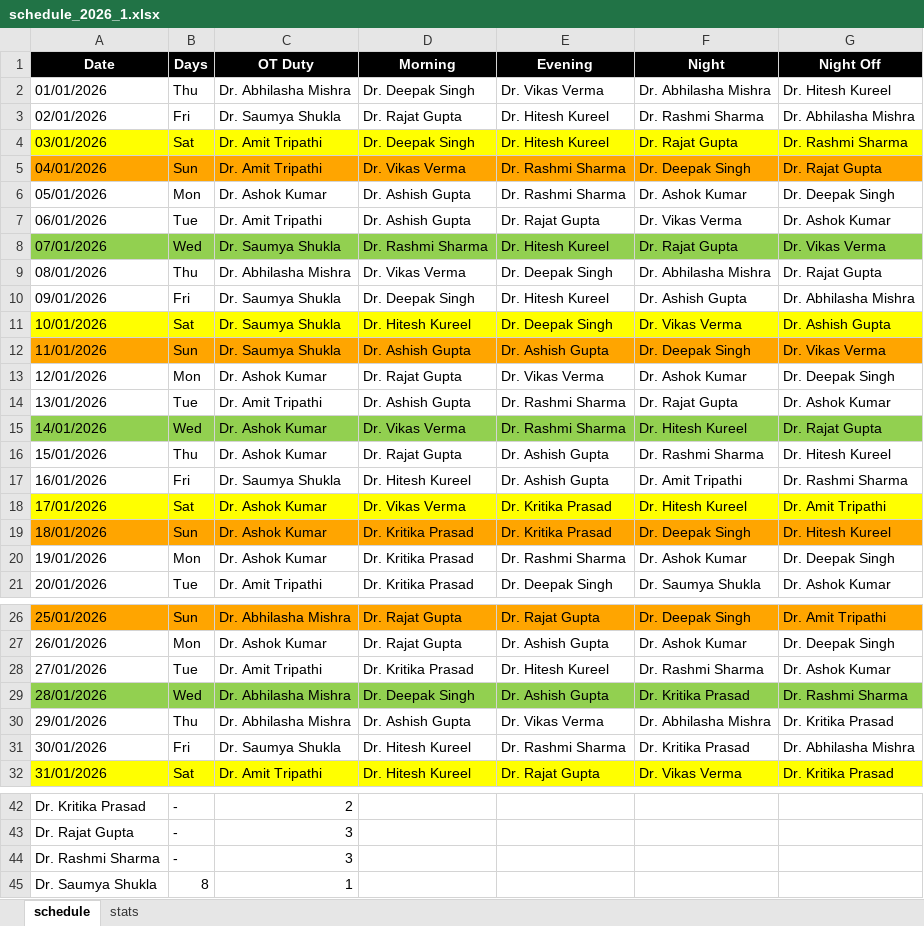
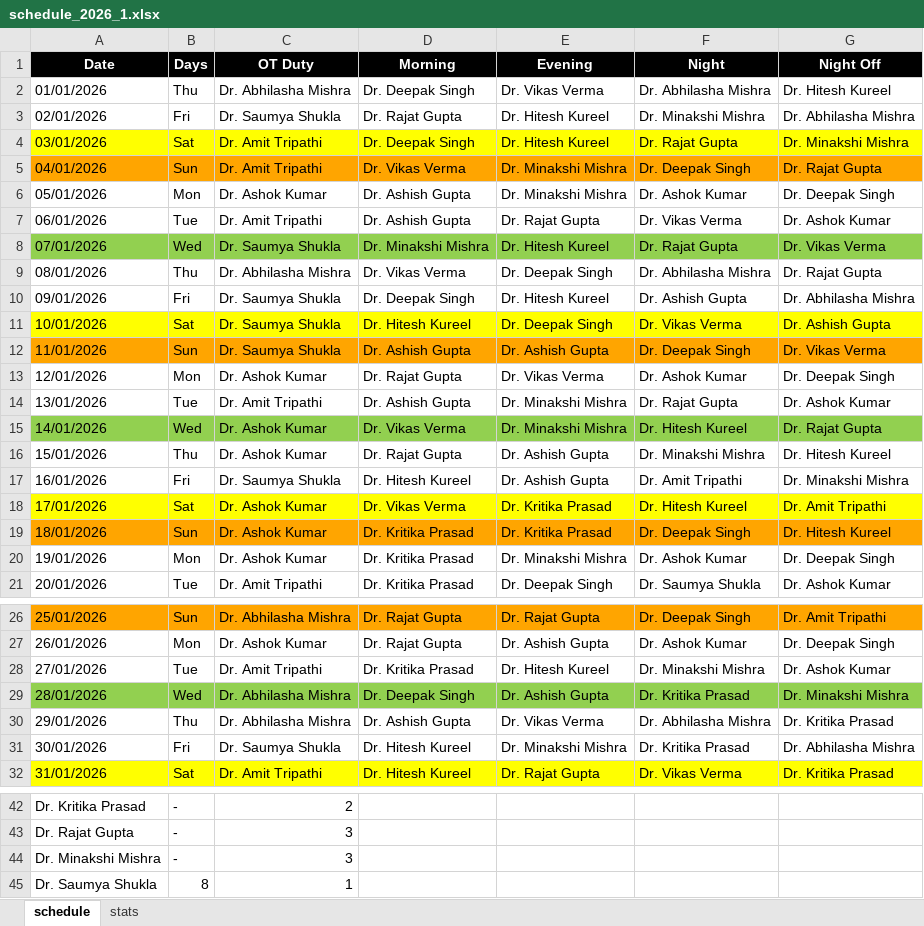
Before and after one commit to Sinha-Ujjawal/doctor-sched, an Excel workbook: schedule_2026_1.xlsx, sheet schedule, drawn as a sheet; only a part is shown, gaps mark what is left out; values as stored, in another font and other column widths than the file's, no borders; charts and pictures not drawn; the diff names each change by its address in the sheet, - before the commit and + after, or states it on an @@ line.

Commit message:
Updated schedule 2026 01. Manually replaced Rashi -> Minakshi

```diff
--- a/schedule_2026_1.xlsx (sheet schedule)
+++ b/schedule_2026_1.xlsx (sheet schedule)
-F3 (Night): Dr. Rashmi Sharma
+F3 (Night): Dr. Minakshi Mishra
-G4 (Night Off): Dr. Rashmi Sharma
+G4 (Night Off): Dr. Minakshi Mishra
-E5:E6 (Evening): Dr. Rashmi Sharma
+E5:E6 (Evening): Dr. Minakshi Mishra
-D8 (Morning): Dr. Rashmi Sharma
+D8 (Morning): Dr. Minakshi Mishra
-E14:E15 (Evening): Dr. Rashmi Sharma
+E14:E15 (Evening): Dr. Minakshi Mishra
-F16 (Night): Dr. Rashmi Sharma
+F16 (Night): Dr. Minakshi Mishra
-G17 (Night Off): Dr. Rashmi Sharma
+G17 (Night Off): Dr. Minakshi Mishra
-E20 (Evening): Dr. Rashmi Sharma
+E20 (Evening): Dr. Minakshi Mishra
-F28 (Night): Dr. Rashmi Sharma
+F28 (Night): Dr. Minakshi Mishra
-G29 (Night Off): Dr. Rashmi Sharma
+G29 (Night Off): Dr. Minakshi Mishra
-E31 (Evening): Dr. Rashmi Sharma
+E31 (Evening): Dr. Minakshi Mishra
-A44 (Date): Dr. Rashmi Sharma
+A44 (Date): Dr. Minakshi Mishra
```
